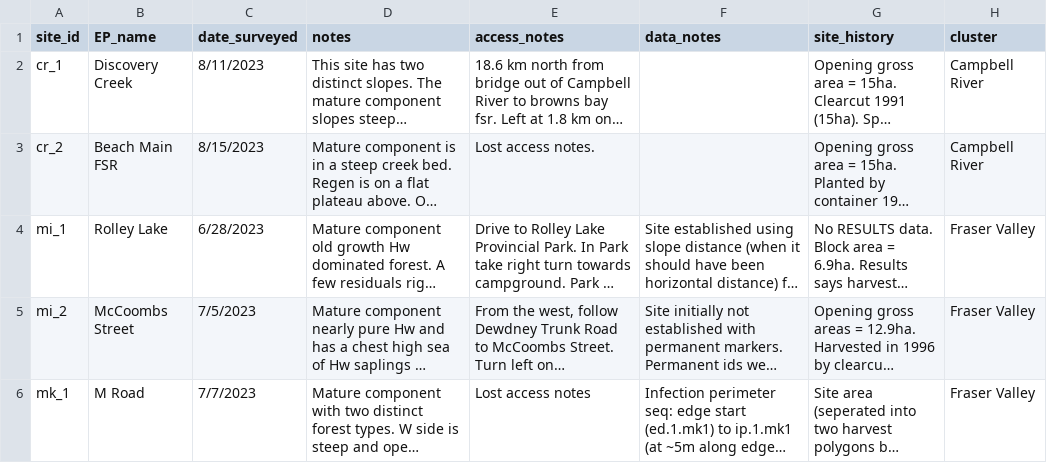
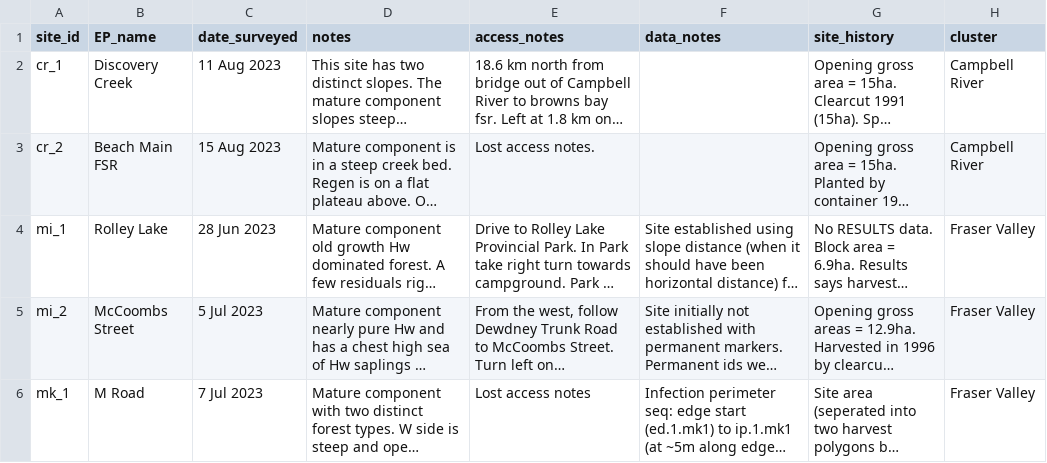
Before and after one commit to hsouth11/Mistletoe_Edges, a CSV file: data/cleaned/site data.csv, drawn as a sheet; only a part is shown; long unchanged cells end in …; the diff covers the shown part only; the diff names each change by its address in the sheet, - before the commit and + after, or states it on an @@ line.

```diff
--- a/data/cleaned/site data.csv
+++ b/data/cleaned/site data.csv
-C2 (date_surveyed): 8/11/2023
+C2 (date_surveyed): 11 Aug 2023
-C3 (date_surveyed): 8/15/2023
+C3 (date_surveyed): 15 Aug 2023
-C4 (date_surveyed): 6/28/2023
+C4 (date_surveyed): 28 Jun 2023
-C5 (date_surveyed): 7/5/2023
+C5 (date_surveyed): 5 Jul 2023
-C6 (date_surveyed): 7/7/2023
+C6 (date_surveyed): 7 Jul 2023
```
Also changed, not shown: 2 added rows and 4 edited cells elsewhere in this file, 1 other file.
